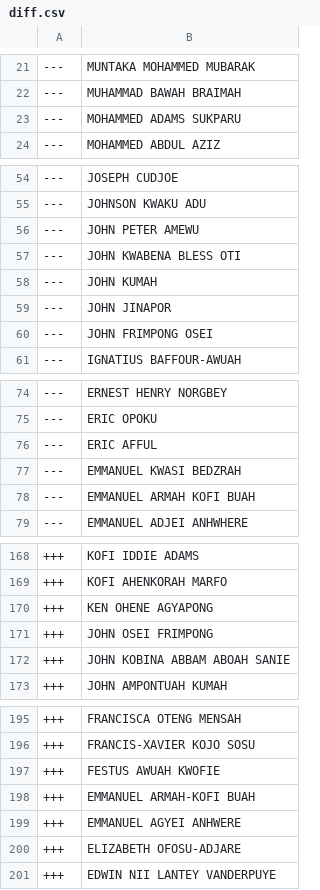
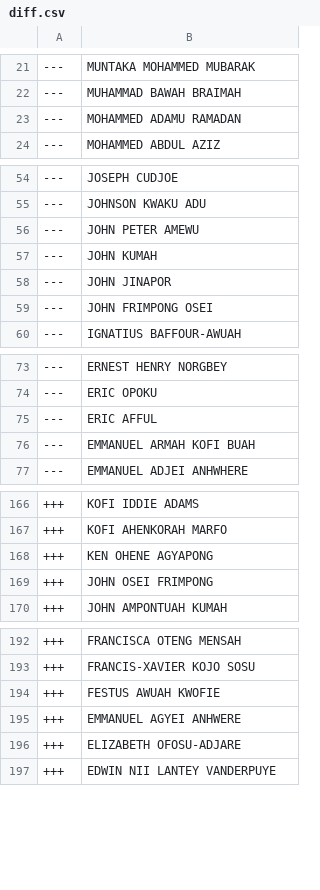
Before and after one commit to every-politician-scrapers/ghana-parliament, a CSV file: data/diff.csv, drawn as a sheet; only a part is shown, gaps mark what is left out.

```diff
--- a/data/diff.csv
+++ b/data/diff.csv
@@ -22,3 +22,3 @@
 ---,MUHAMMAD BAWAH BRAIMAH
----,MOHAMMED ADAMS SUKPARU
+---,MOHAMMED ADAMU RAMADAN
 ---,MOHAMMED ABDUL AZIZ
@@ -56,3 +56,2 @@
 ---,JOHN PETER AMEWU
----,JOHN KWABENA BLESS OTI
 ---,JOHN KUMAH
@@ -76,3 +75,2 @@
 ---,ERIC AFFUL
----,EMMANUEL KWASI BEDZRAH
 ---,EMMANUEL ARMAH KOFI BUAH
@@ -171,3 +169,2 @@
 +++,JOHN OSEI FRIMPONG
-+++,JOHN KOBINA ABBAM ABOAH SANIE
 +++,JOHN AMPONTUAH KUMAH
@@ -197,3 +194,2 @@
 +++,FESTUS AWUAH KWOFIE
-+++,EMMANUEL ARMAH-KOFI BUAH
 +++,EMMANUEL AGYEI ANHWERE
```
Also changed, not shown: data/official.csv.
